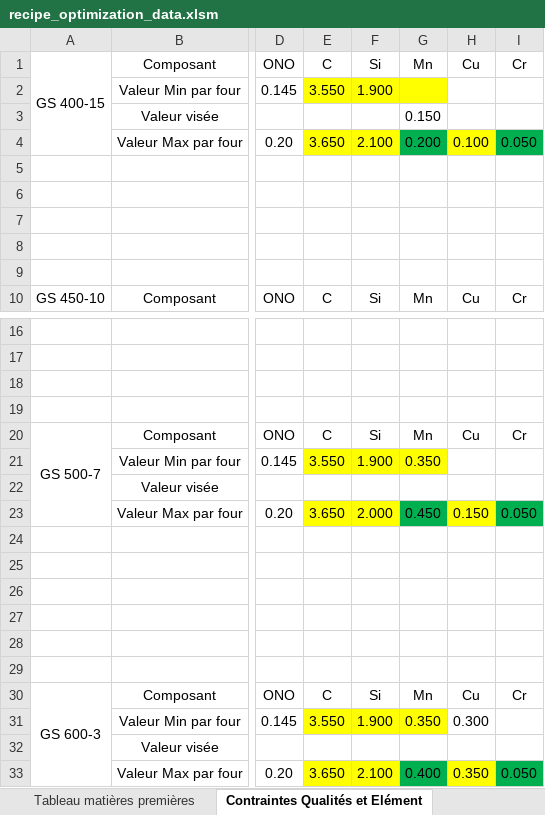
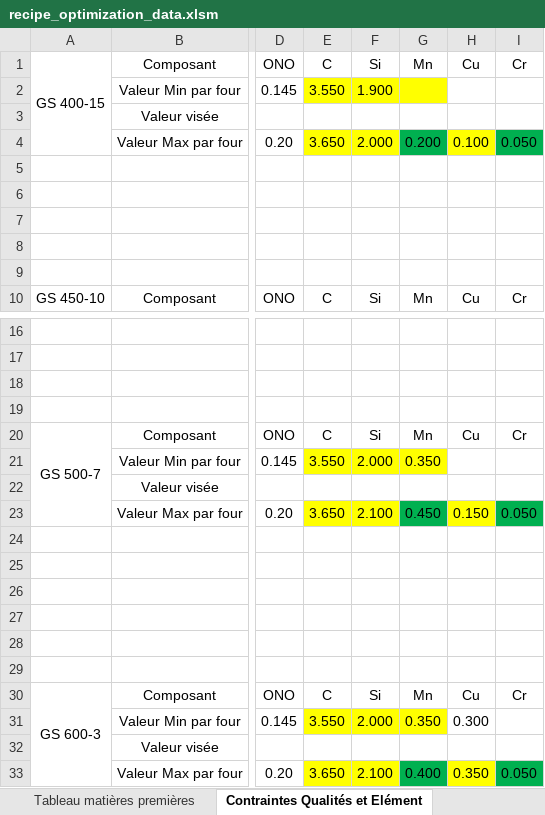
Before and after one commit to jobinhio/projets-data-science, an Excel workbook: projet/Optimisation/src/data/recipe_optimization_data.xlsm, sheet Contraintes Qualités et Elément, drawn as a sheet; only a part is shown, gaps mark what is left out; values as stored, in another font and other column widths than the file's, no borders; the diff names each change by its address in the sheet, - before the commit and + after, or states it on an @@ line.

```diff
--- a/projet/Optimisation/src/data/recipe_optimization_data.xlsm (sheet Contraintes Qualités et Elément)
+++ b/projet/Optimisation/src/data/recipe_optimization_data.xlsm (sheet Contraintes Qualités et Elément)
-G3: 0.150
+G3: (empty)
-F4: 2.100
+F4: 2.000
-F21: 1.900
+F21: 2.000
-F23: 2.000
+F23: 2.100
-F31: 1.900
+F31: 2.000
```
Also changed, not shown: sheet Contraintes matières premières, sheet Tableau matières premières, projet/Optimisation/src/data/recipe_optimization_data2.xlsm, 20 other files.
